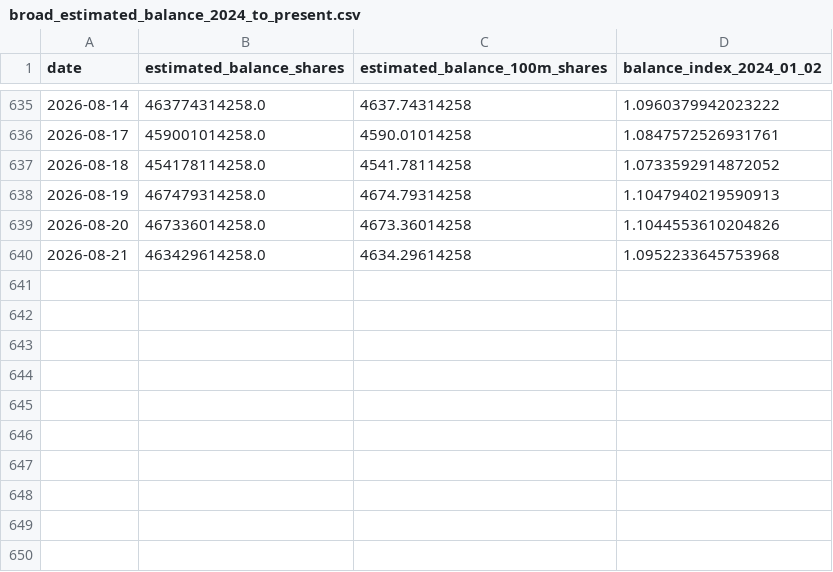
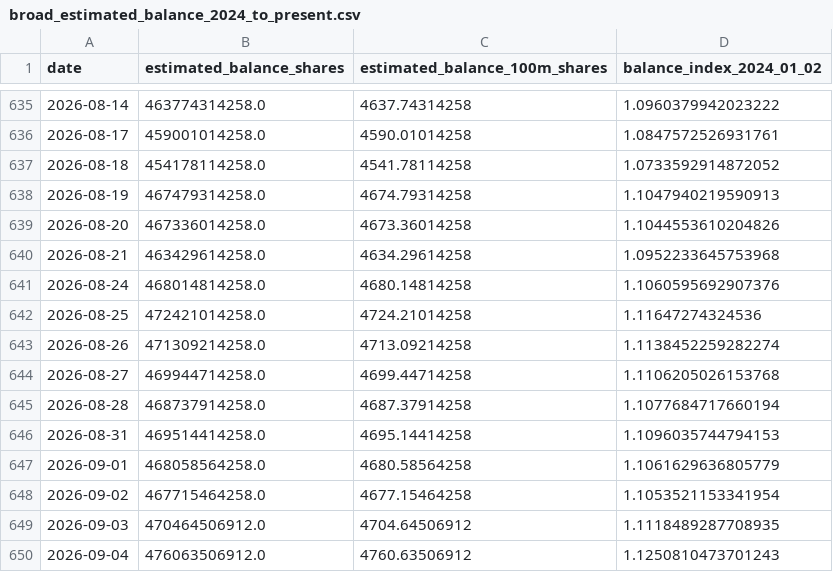
Before and after one commit to wiiliw/-ETF-, a CSV file: skills/national-etf-tracker/output/broad_estimated_balance_2024_to_present.csv, drawn as a sheet; only a part is shown, gaps mark what is left out; the diff names each change by its address in the sheet, - before the commit and + after, or states it on an @@ line.

```diff
--- a/skills/national-etf-tracker/output/broad_estimated_balance_2024_to_present.csv
+++ b/skills/national-etf-tracker/output/broad_estimated_balance_2024_to_present.csv
+row 641: 2026-08-24 | 468014814258.0 | 4680.14814258 | 1.1060595692907376
+row 642: 2026-08-25 | 472421014258.0 | 4724.21014258 | 1.11647274324536
+row 643: 2026-08-26 | 471309214258.0 | 4713.09214258 | 1.1138452259282274
+row 644: 2026-08-27 | 469944714258.0 | 4699.44714258 | 1.1106205026153768
+row 645: 2026-08-28 | 468737914258.0 | 4687.37914258 | 1.1077684717660194
+row 646: 2026-08-31 | 469514414258.0 | 4695.14414258 | 1.1096035744794153
+row 647: 2026-09-01 | 468058564258.0 | 4680.58564258 | 1.1061629636805779
+row 648: 2026-09-02 | 467715464258.0 | 4677.15464258 | 1.1053521153341954
+row 649: 2026-09-03 | 470464506912.0 | 4704.64506912 | 1.1118489287708935
+row 650: 2026-09-04 | 476063506912.0 | 4760.63506912 | 1.1250810473701243
```
Also changed, not shown: skills/national-etf-tracker/output/industry_classification_auto.csv, skills/national-etf-tracker/output/industry_daily.csv, 19 other files.
